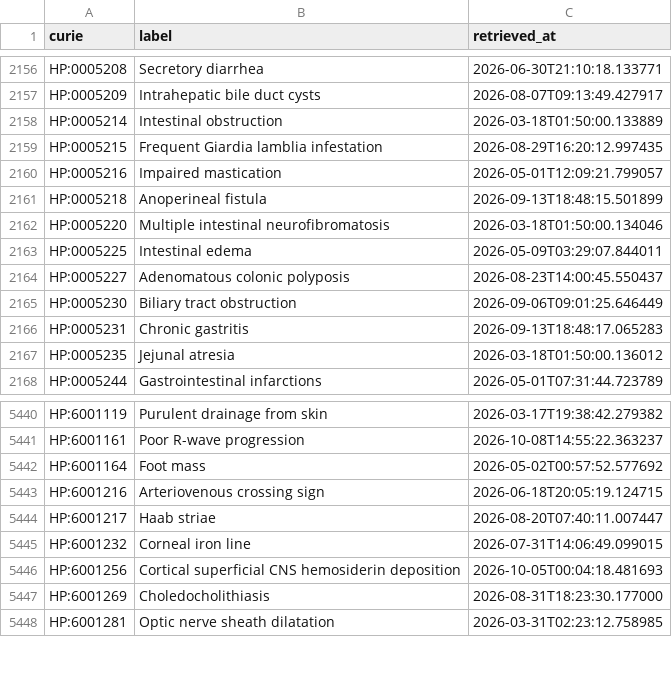
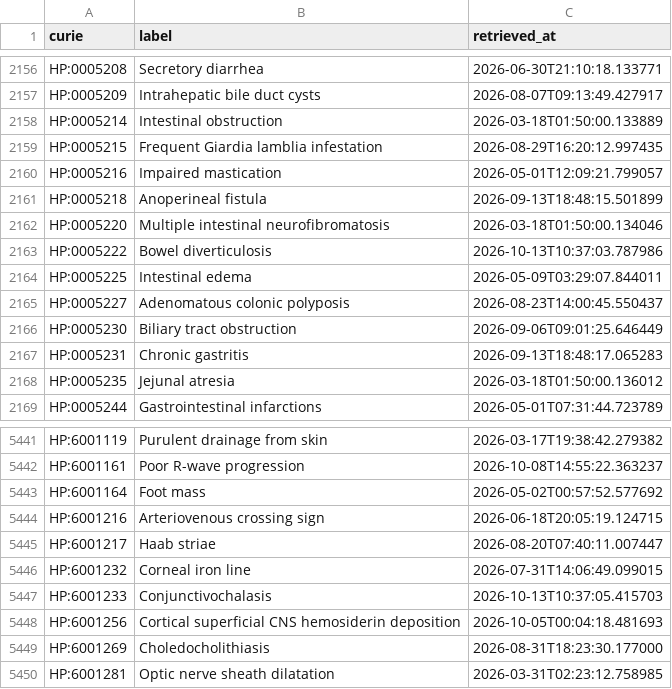
Before and after one commit to AnastasiyaKuznetsova/dismech, a CSV file: cache/hp/terms.csv, drawn as a sheet; only a part is shown, gaps mark what is left out; the diff names each change by its address in the sheet, - before the commit and + after, or states it on an @@ line.

```diff
--- a/cache/hp/terms.csv
+++ b/cache/hp/terms.csv
+row 2163: HP:0005222 | Bowel diverticulosis | 2026-10-13T10:37:03.787986
+row 5447: HP:6001233 | Conjunctivochalasis | 2026-10-13T10:37:05.415703
```
Also changed, not shown: cache/enums/phenotypeterm_939f99dde0f5.csv, 18 other files.
